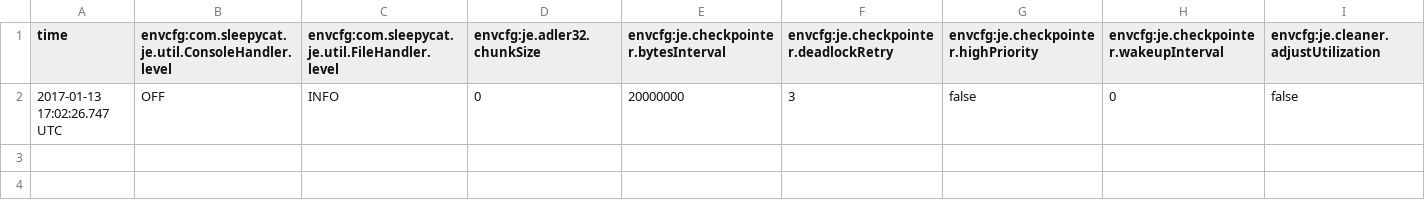
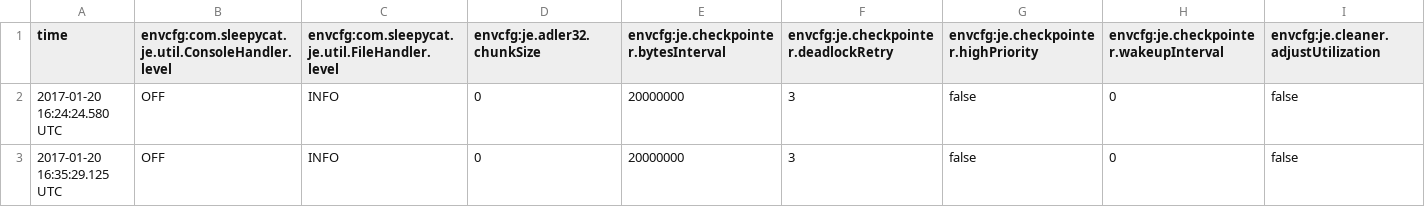
Before and after one commit to mantism/LineCounter, a CSV file: BDBStore/je.config.csv, drawn as a sheet; only a part is shown; addresses are those after the commit; rows hold the shown columns only; the diff names each change by its address in the sheet, - before the commit and + after, or states it on an @@ line.

```diff
--- a/BDBStore/je.config.csv
+++ b/BDBStore/je.config.csv
+row 2: 2017-01-20 16:24:24.580 UTC | OFF | INFO | 0 | 20000000 | 3 | false | 0 | false
-A3 (time): 2017-01-13 17:02:26.747 UTC
+A3 (time): 2017-01-20 16:35:29.125 UTC
```
Also changed, not shown: BDBStore/je.stat.csv, 3 other files.
